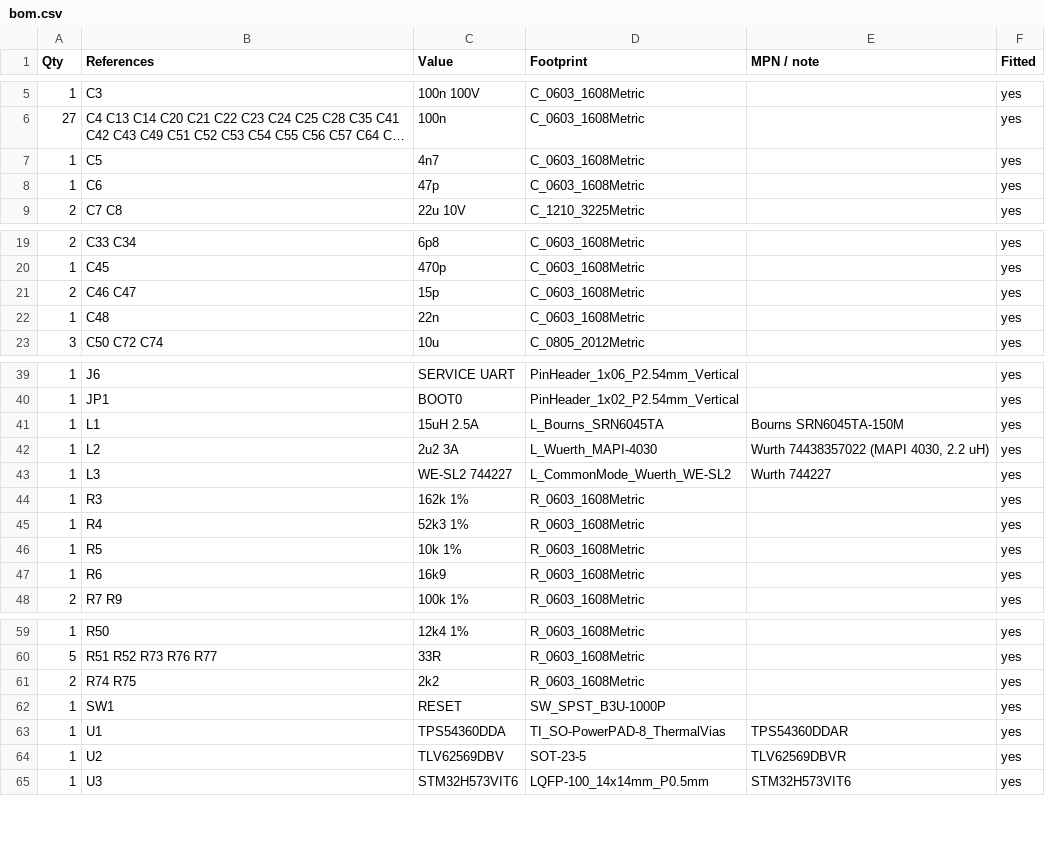
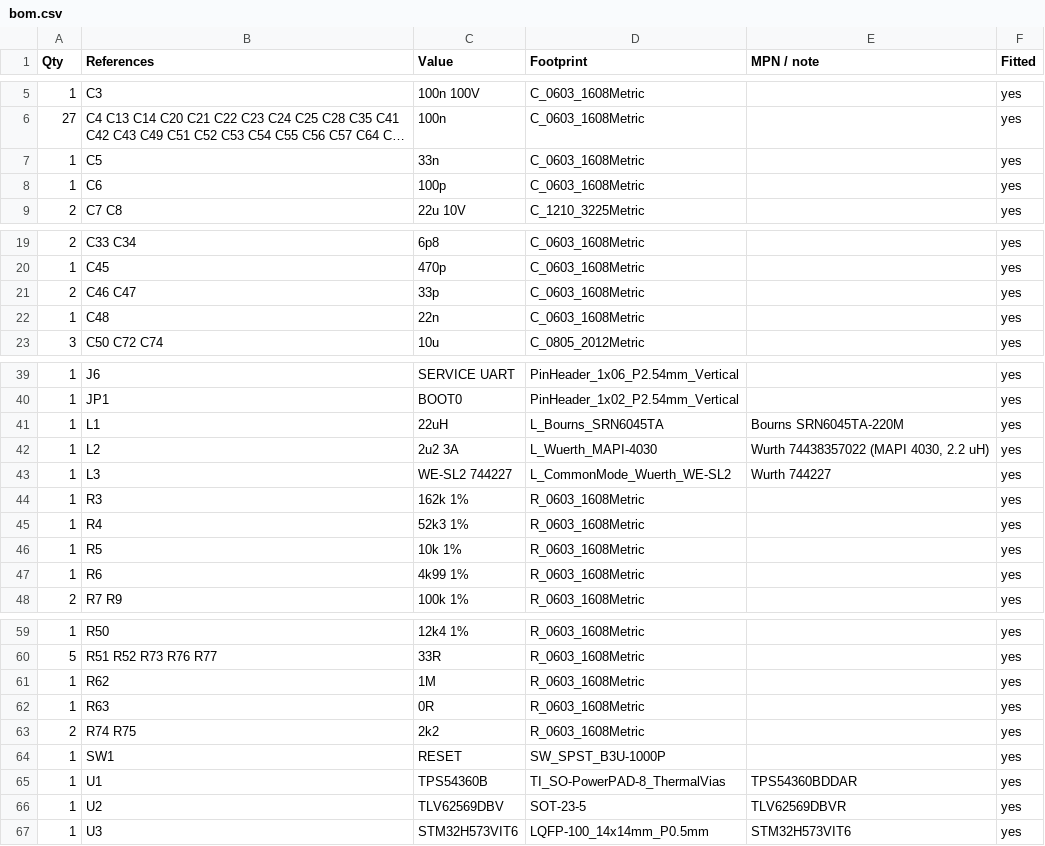
Before and after one commit to EnviroDevelo/cems-platform, a CSV file: hardware/core_pcb/bom.csv, drawn as a sheet; only a part is shown, gaps mark what is left out; long unchanged cells end in …; addresses are those after the commit; the diff names each change by its address in the sheet, - before the commit and + after, or states it on an @@ line.

```diff
--- a/hardware/core_pcb/bom.csv
+++ b/hardware/core_pcb/bom.csv
-C7 (Value): 4n7
+C7 (Value): 33n
-C8 (Value): 47p
+C8 (Value): 100p
-C21 (Value): 15p
+C21 (Value): 33p
-C41 (Value): 15uH 2.5A
+C41 (Value): 22uH
-E41 (MPN / note): Bourns SRN6045TA-150M
+E41 (MPN / note): Bourns SRN6045TA-220M
-C47 (Value): 16k9
+C47 (Value): 4k99 1%
+row 61: 1 | R62 | 1M | R_0603_1608Metric |  | yes
+row 62: 1 | R63 | 0R | R_0603_1608Metric |  | yes
-C65 (Value): TPS54360DDA
+C65 (Value): TPS54360B
-E65 (MPN / note): TPS54360DDAR
+E65 (MPN / note): TPS54360BDDAR
```
Also changed, not shown: 15 other files.
